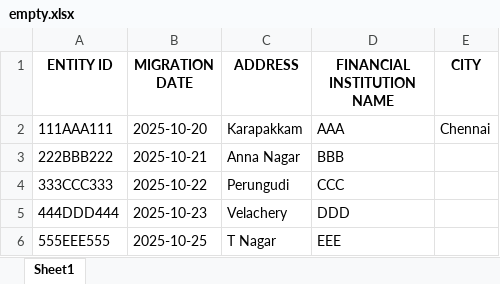
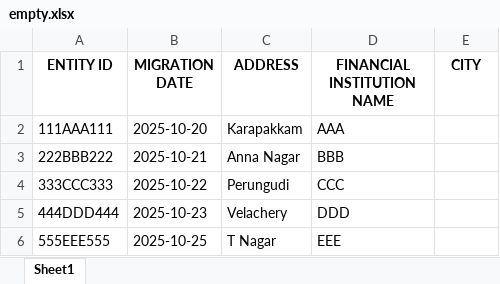
Before and after one commit to viveklade1487/FIS, an Excel workbook: empty.xlsx, sheet Sheet1, drawn as a sheet; values as stored, in another font and other column widths than the file's, no borders; the diff names each change by its address in the sheet, - before the commit and + after, or states it on an @@ line.

Commit message:
Appended/Updated data to 'Sheet1'

```diff
--- a/empty.xlsx (sheet Sheet1)
+++ b/empty.xlsx (sheet Sheet1)
-E2 (CITY): Chennai
+E2 (CITY): (empty)
```
